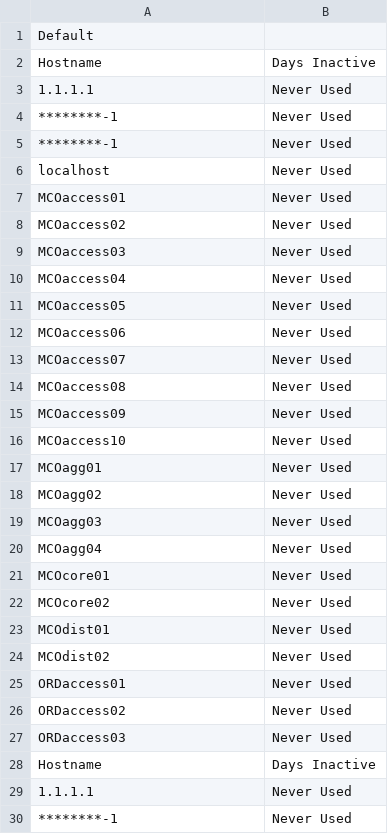
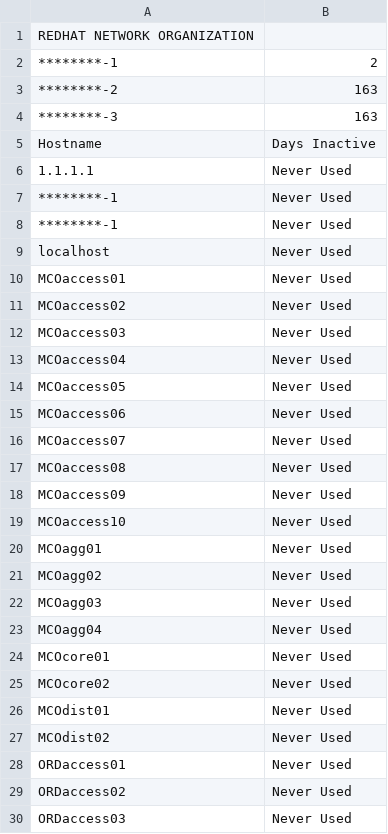
Before and after one commit to termlen0/tower-inactive-hosts, a CSV file: reports/inactive_hosts.csv, drawn as a sheet; only a part is shown; the shorter side is filled out with more unchanged rows.

```diff
--- a/reports/inactive_hosts.csv
+++ b/reports/inactive_hosts.csv
@@ -1,28 +1,5 @@
-Default ,
-Hostname, Days Inactive
-1.1.1.1, Never Used
-********-1, Never Used
-********-1, Never Used
-localhost, Never Used
-MCOaccess01, Never Used
-MCOaccess02, Never Used
-MCOaccess03, Never Used
-MCOaccess04, Never Used
-MCOaccess05, Never Used
-MCOaccess06, Never Used
-MCOaccess07, Never Used
-MCOaccess08, Never Used
-MCOaccess09, Never Used
-MCOaccess10, Never Used
-MCOagg01, Never Used
-MCOagg02, Never Used
-MCOagg03, Never Used
-MCOagg04, Never Used
-MCOcore01, Never Used
-MCOcore02, Never Used
-MCOdist01, Never Used
-MCOdist02, Never Used
-ORDaccess01, Never Used
-ORDaccess02, Never Used
-ORDaccess03, Never Used
+REDHAT NETWORK ORGANIZATION ,
+********-1, 2
+********-2, 163
+********-3, 163
 Hostname, Days Inactive
```
Also changed, not shown: 1 other file.
